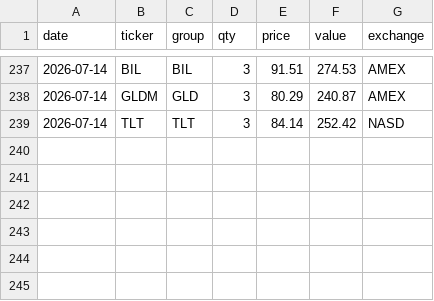
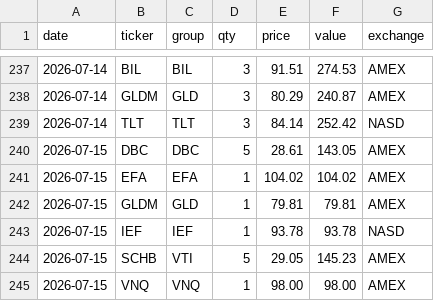
Before and after one commit to phj1120/classicQuant, a CSV file: data/holdings.csv, drawn as a sheet; only a part is shown, gaps mark what is left out.

```diff
--- a/data/holdings.csv
+++ b/data/holdings.csv
@@ -239 +239,7 @@ date,ticker,group,qty,price,value,exchange
 2026-07-14,TLT,TLT,3,84.14,252.42,NASD
+2026-07-15,DBC,DBC,5,28.61,143.05,AMEX
+2026-07-15,EFA,EFA,1,104.02,104.02,AMEX
+2026-07-15,GLDM,GLD,1,79.81,79.81,AMEX
+2026-07-15,IEF,IEF,1,93.78,93.78,NASD
+2026-07-15,SCHB,VTI,5,29.05,145.23,AMEX
+2026-07-15,VNQ,VNQ,1,98.00,98.00,AMEX
```
Also changed, not shown: data/audit_log.csv, data/ohlc_history.csv, 8 other files.
